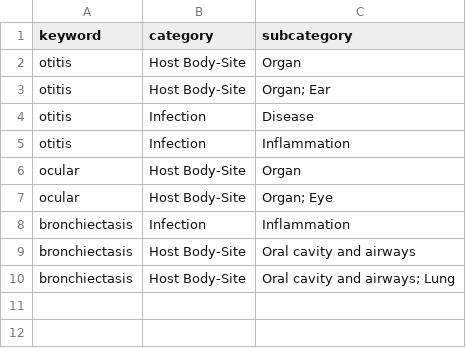
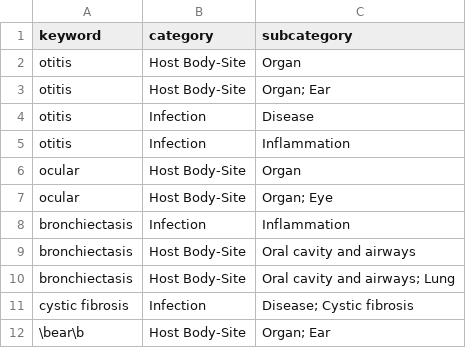
Before and after one commit to armbrusterlab/sra_processing, a TSV file: nextflow/data/keywords_add.tsv, drawn as a sheet.

```diff
--- a/nextflow/data/keywords_add.tsv
+++ b/nextflow/data/keywords_add.tsv
@@ -10 +10,3 @@ bronchiectasis	Host Body-Site	Oral cavity and airways
 bronchiectasis	Host Body-Site	Oral cavity and airways; Lung
+cystic fibrosis	Infection	Disease; Cystic fibrosis
+\bear\b	Host Body-Site	Organ; Ear
```
Also changed, not shown: 7 other files.
